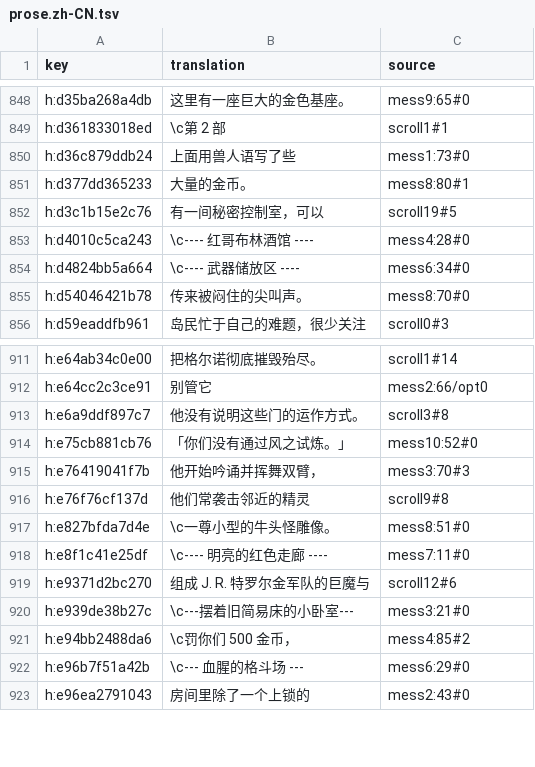
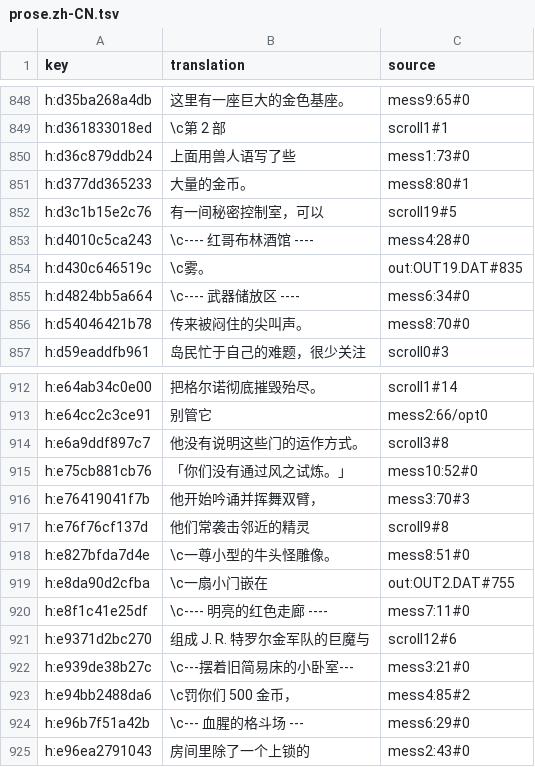
Before and after one commit to wicanr2/phantasie_cht, a TSV file: text/prose.zh-CN.tsv, drawn as a sheet; only a part is shown, gaps mark what is left out.

```diff
--- a/text/prose.zh-CN.tsv
+++ b/text/prose.zh-CN.tsv
@@ -853,2 +853,3 @@ h:d3c1b15e2c76	有一间秘密控制室，可以	scroll19#5
 h:d4010c5ca243	\c---- 红哥布林酒馆 ----	mess4:28#0
+h:d430c646519c	\c雾。	out:OUT19.DAT#835
 h:d4824bb5a664	\c---- 武器储放区 ----	mess6:34#0
@@ -917,2 +918,3 @@ h:e76f76cf137d	他们常袭击邻近的精灵	scroll9#8
 h:e827bfda7d4e	\c一尊小型的牛头怪雕像。	mess8:51#0
+h:e8da90d2cfba	\c一扇小门嵌在	out:OUT2.DAT#755
 h:e8f1c41e25df	\c---- 明亮的红色走廊 ----	mess7:11#0
```
Also changed, not shown: text/prose.ja.tsv, text/prose.ko.tsv, 13 other files.
